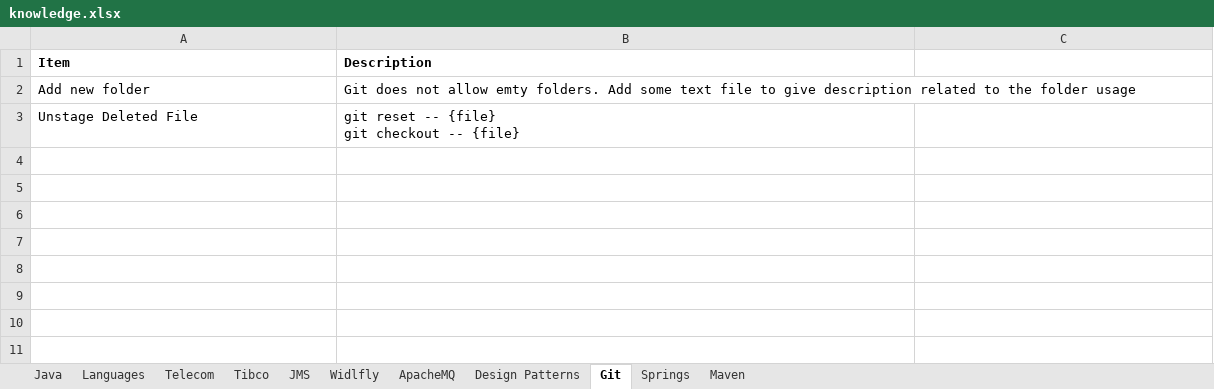
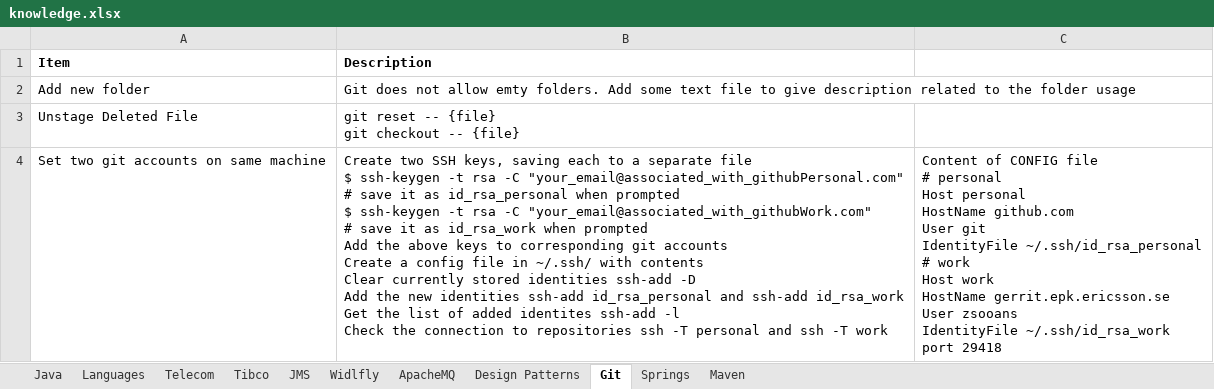
Before and after one commit to anshulsood2006/ArCommon, an Excel workbook: documents/knowledge.xlsx, sheet Git, drawn as a sheet; values as stored, in another font and other column widths than the file's, no borders; ↵ is a line break in a cell; the diff names each change by its address in the sheet, - before the commit and + after, or states it on an @@ line.

```diff
--- a/documents/knowledge.xlsx (sheet Git)
+++ b/documents/knowledge.xlsx (sheet Git)
+row 4: Set two git accounts on same machine | Create two SSH keys, saving each to a separate file ↵ $ ssh-keygen -t rsa -C "your_email@associated_with_githubPersonal.com" ↵ # save it as id_rsa_personal when prompted ↵ $ ssh-keygen -t rsa -C "your_email@associated_with_githubWork.com" ↵ # save it as id_rsa_work when prompted ↵ Add the above keys to corresponding git accounts ↵ Create a config file in ~/.ssh/ with contents ↵ Clear currently stored identities ssh-add -D ↵ Add the new identities ssh-add id_rsa_personal and ssh-add id_rsa_work ↵ Get the list of added identites ssh-add -l ↵ Check the connection to repositories ssh -T personal and ssh -T work | Content of CONFIG file ↵ # personal ↵ Host personal ↵ HostName github.com ↵ User git ↵ IdentityFile ~/.ssh/id_rsa_personal ↵ # work ↵ Host work ↵ HostName gerrit.epk.ericsson.se ↵ User zsooans ↵ IdentityFile ~/.ssh/id_rsa_work ↵ port 29418
```
Also changed, not shown: sheet Widlfly, 2 other files.
